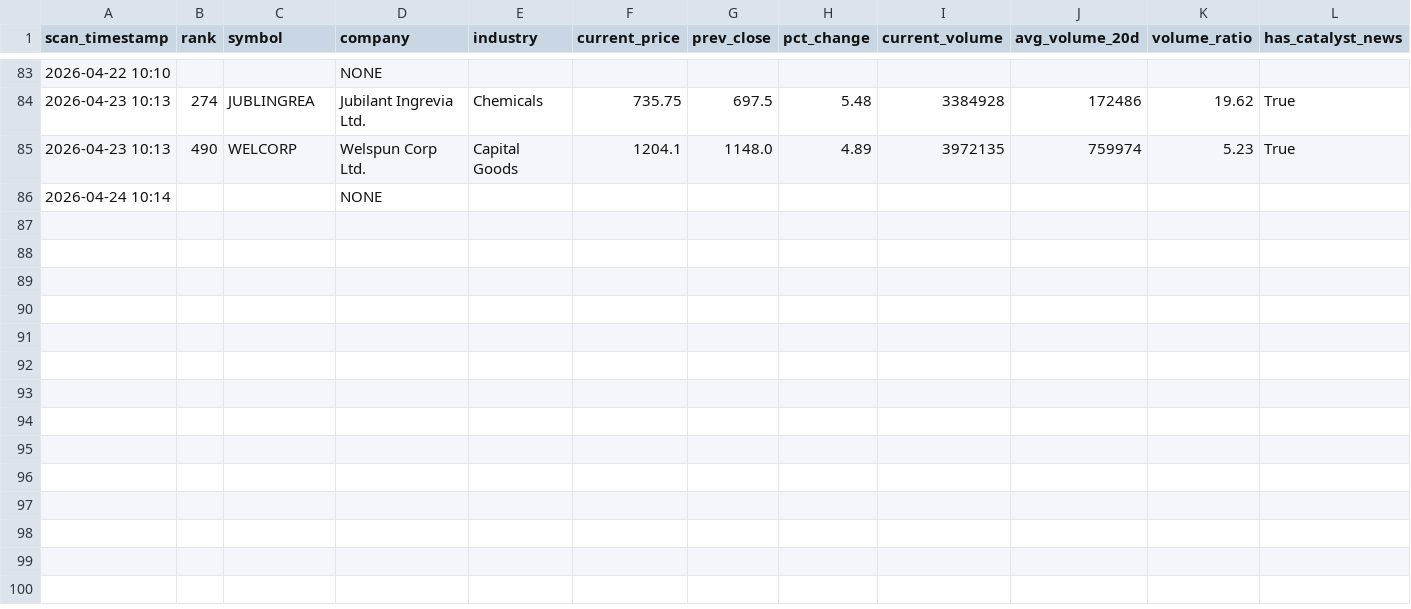
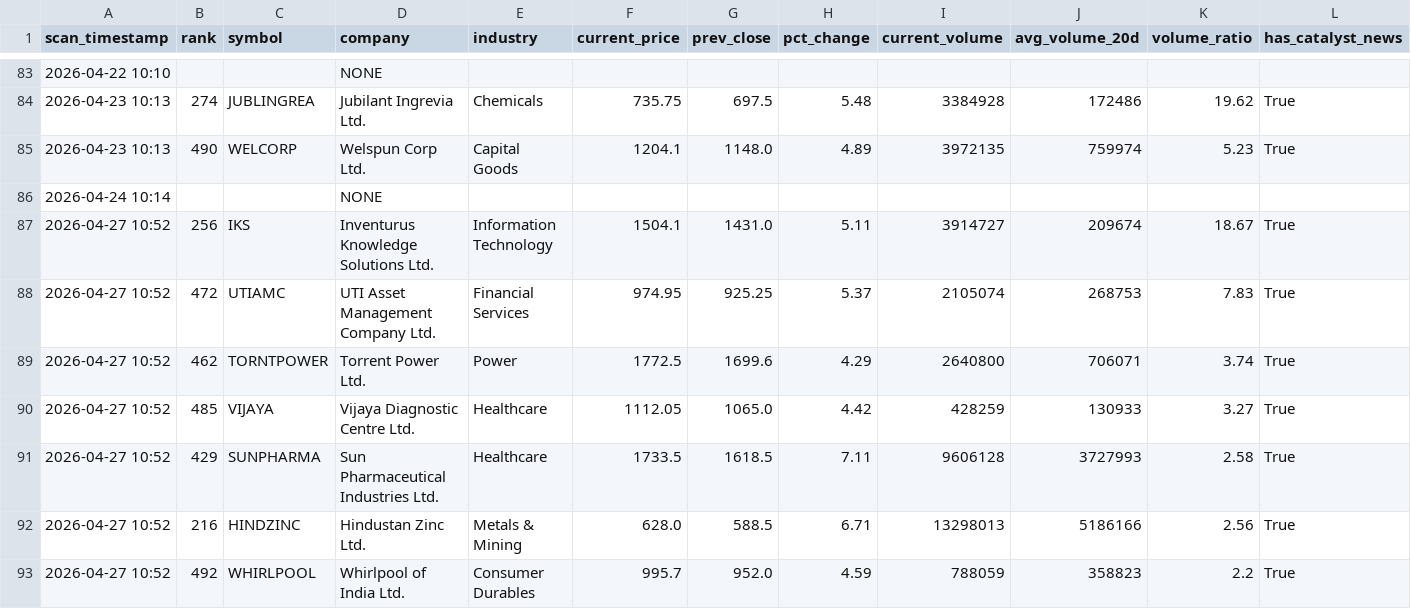
Before and after one commit to maniarjimmy/insidertrading, a CSV file: output/news_driven_master.csv, drawn as a sheet; only a part is shown, gaps mark what is left out; rows hold the shown columns only; the diff names each change by its address in the sheet, - before the commit and + after, or states it on an @@ line.

```diff
--- a/output/news_driven_master.csv
+++ b/output/news_driven_master.csv
+row 87: 2026-04-27 10:52 | 256 | IKS | Inventurus Knowledge Solutions Ltd. | Information Technology | 1504.1 | 1431.0 | 5.11 | 3914727 | 209674 | 18.67 | True
+row 88: 2026-04-27 10:52 | 472 | UTIAMC | UTI Asset Management Company Ltd. | Financial Services | 974.95 | 925.25 | 5.37 | 2105074 | 268753 | 7.83 | True
+row 89: 2026-04-27 10:52 | 462 | TORNTPOWER | Torrent Power Ltd. | Power | 1772.5 | 1699.6 | 4.29 | 2640800 | 706071 | 3.74 | True
+row 90: 2026-04-27 10:52 | 485 | VIJAYA | Vijaya Diagnostic Centre Ltd. | Healthcare | 1112.05 | 1065.0 | 4.42 | 428259 | 130933 | 3.27 | True
+row 91: 2026-04-27 10:52 | 429 | SUNPHARMA | Sun Pharmaceutical Industries Ltd. | Healthcare | 1733.5 | 1618.5 | 7.11 | 9606128 | 3727993 | 2.58 | True
+row 92: 2026-04-27 10:52 | 216 | HINDZINC | Hindustan Zinc Ltd. | Metals & Mining | 628.0 | 588.5 | 6.71 | 13298013 | 5186166 | 2.56 | True
+row 93: 2026-04-27 10:52 | 492 | WHIRLPOOL | Whirlpool of India Ltd. | Consumer Durables | 995.7 | 952.0 | 4.59 | 788059 | 358823 | 2.2 | True
```
Also changed, not shown: output/suspicious_master.csv, 3 other files.
